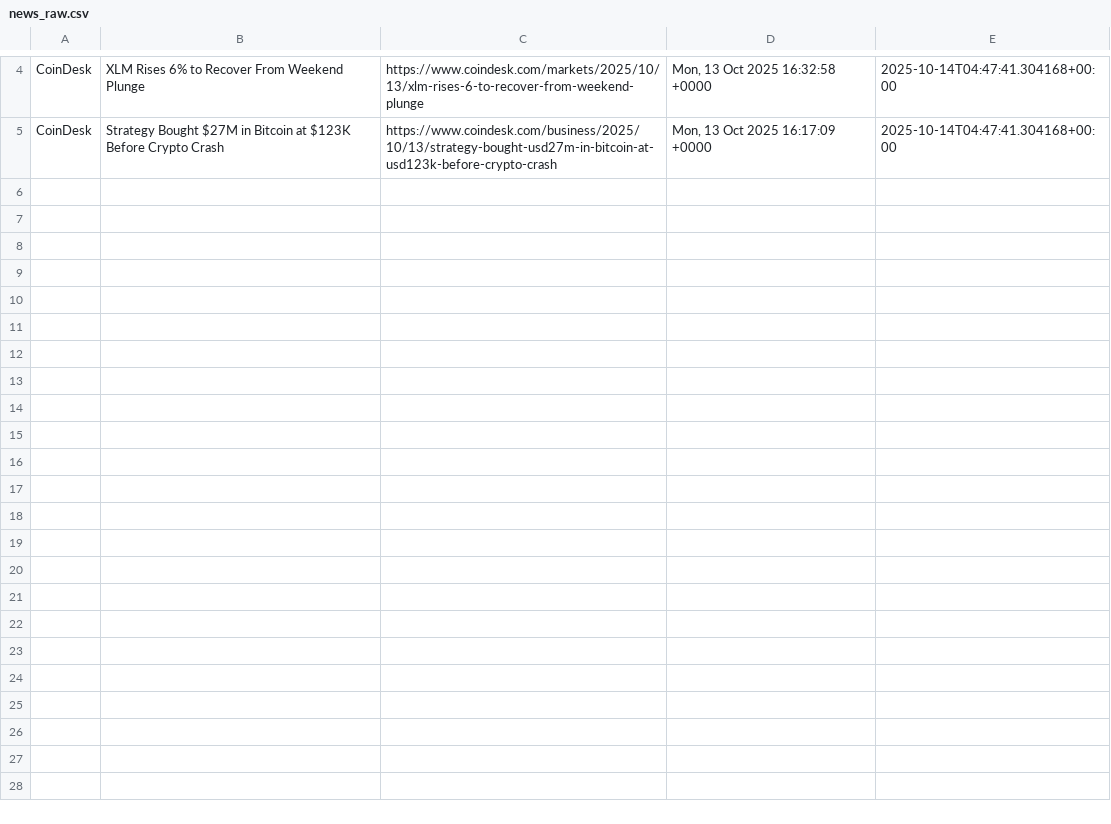
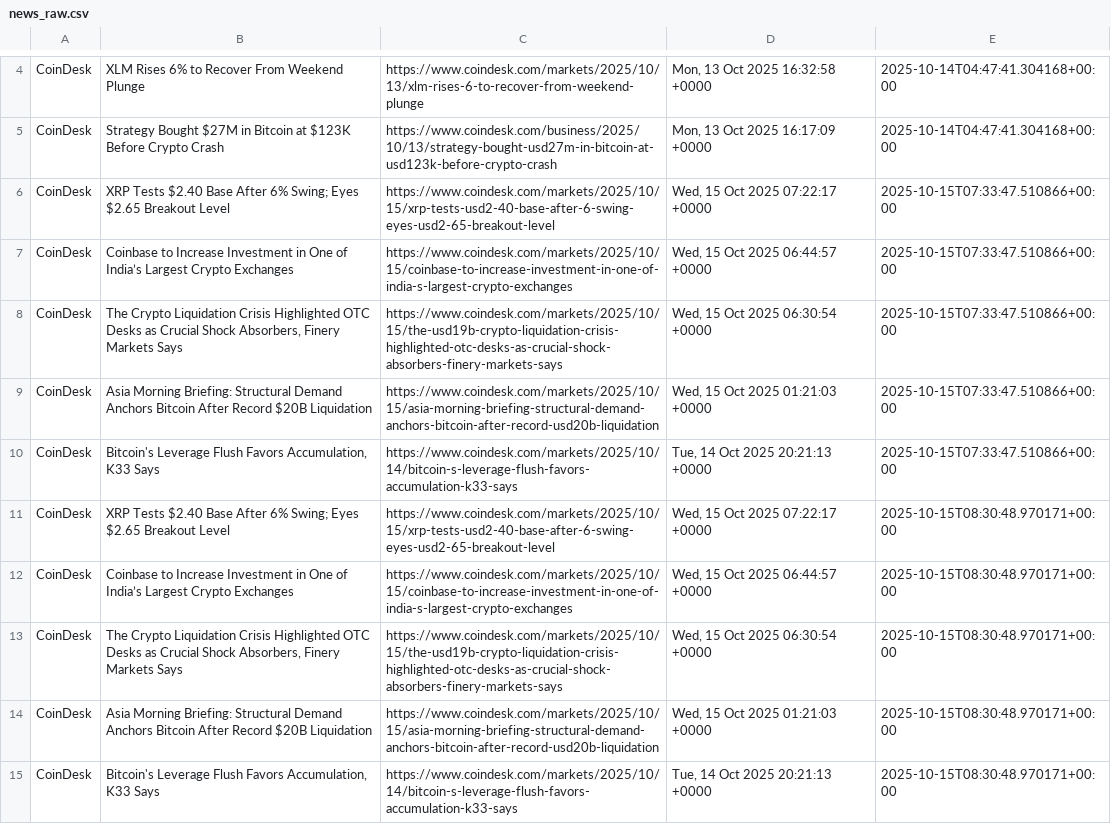
Before and after one commit to marianocho/bitcoinAI, a CSV file: data/news_raw.csv, drawn as a sheet; only a part is shown, gaps mark what is left out; the diff covers the shown part only; the diff names each change by its address in the sheet, - before the commit and + after, or states it on an @@ line.

```diff
--- a/data/news_raw.csv
+++ b/data/news_raw.csv
+row 6: CoinDesk | XRP Tests $2.40 Base After 6% Swing; Eyes $2.65 Breakout Level | https://www.coindesk.com/markets/2025/10/15/xrp-tests-usd2-40-base-after-6-swing-eyes-usd2-65-breakout-level | Wed, 15 Oct 2025 07:22:17 +0000 | 2025-10-15T07:33:47.510866+00:00
+row 7: CoinDesk | Coinbase to Increase Investment in One of India’s Largest Crypto Exchanges | https://www.coindesk.com/markets/2025/10/15/coinbase-to-increase-investment-in-one-of-india-s-largest-crypto-exchanges | Wed, 15 Oct 2025 06:44:57 +0000 | 2025-10-15T07:33:47.510866+00:00
+row 8: CoinDesk | The Crypto Liquidation Crisis Highlighted OTC Desks as Crucial Shock Absorbers, Finery Markets Says | https://www.coindesk.com/markets/2025/10/15/the-usd19b-crypto-liquidation-crisis-highlighted-otc-desks-as-crucial-shock-absorbers-finery-markets-says | Wed, 15 Oct 2025 06:30:54 +0000 | 2025-10-15T07:33:47.510866+00:00
+row 9: CoinDesk | Asia Morning Briefing: Structural Demand Anchors Bitcoin After Record $20B Liquidation | https://www.coindesk.com/markets/2025/10/15/asia-morning-briefing-structural-demand-anchors-bitcoin-after-record-usd20b-liquidation | Wed, 15 Oct 2025 01:21:03 +0000 | 2025-10-15T07:33:47.510866+00:00
+row 10: CoinDesk | Bitcoin's Leverage Flush Favors Accumulation, K33 Says | https://www.coindesk.com/markets/2025/10/14/bitcoin-s-leverage-flush-favors-accumulation-k33-says | Tue, 14 Oct 2025 20:21:13 +0000 | 2025-10-15T07:33:47.510866+00:00
+row 11: CoinDesk | XRP Tests $2.40 Base After 6% Swing; Eyes $2.65 Breakout Level | https://www.coindesk.com/markets/2025/10/15/xrp-tests-usd2-40-base-after-6-swing-eyes-usd2-65-breakout-level | Wed, 15 Oct 2025 07:22:17 +0000 | 2025-10-15T08:30:48.970171+00:00
+row 12: CoinDesk | Coinbase to Increase Investment in One of India’s Largest Crypto Exchanges | https://www.coindesk.com/markets/2025/10/15/coinbase-to-increase-investment-in-one-of-india-s-largest-crypto-exchanges | Wed, 15 Oct 2025 06:44:57 +0000 | 2025-10-15T08:30:48.970171+00:00
+row 13: CoinDesk | The Crypto Liquidation Crisis Highlighted OTC Desks as Crucial Shock Absorbers, Finery Markets Says | https://www.coindesk.com/markets/2025/10/15/the-usd19b-crypto-liquidation-crisis-highlighted-otc-desks-as-crucial-shock-absorbers-finery-markets-says | Wed, 15 Oct 2025 06:30:54 +0000 | 2025-10-15T08:30:48.970171+00:00
+row 14: CoinDesk | Asia Morning Briefing: Structural Demand Anchors Bitcoin After Record $20B Liquidation | https://www.coindesk.com/markets/2025/10/15/asia-morning-briefing-structural-demand-anchors-bitcoin-after-record-usd20b-liquidation | Wed, 15 Oct 2025 01:21:03 +0000 | 2025-10-15T08:30:48.970171+00:00
+row 15: CoinDesk | Bitcoin's Leverage Flush Favors Accumulation, K33 Says | https://www.coindesk.com/markets/2025/10/14/bitcoin-s-leverage-flush-favors-accumulation-k33-says | Tue, 14 Oct 2025 20:21:13 +0000 | 2025-10-15T08:30:48.970171+00:00
```
Also changed, not shown: 10 added rows elsewhere in this file, 4 other files.
